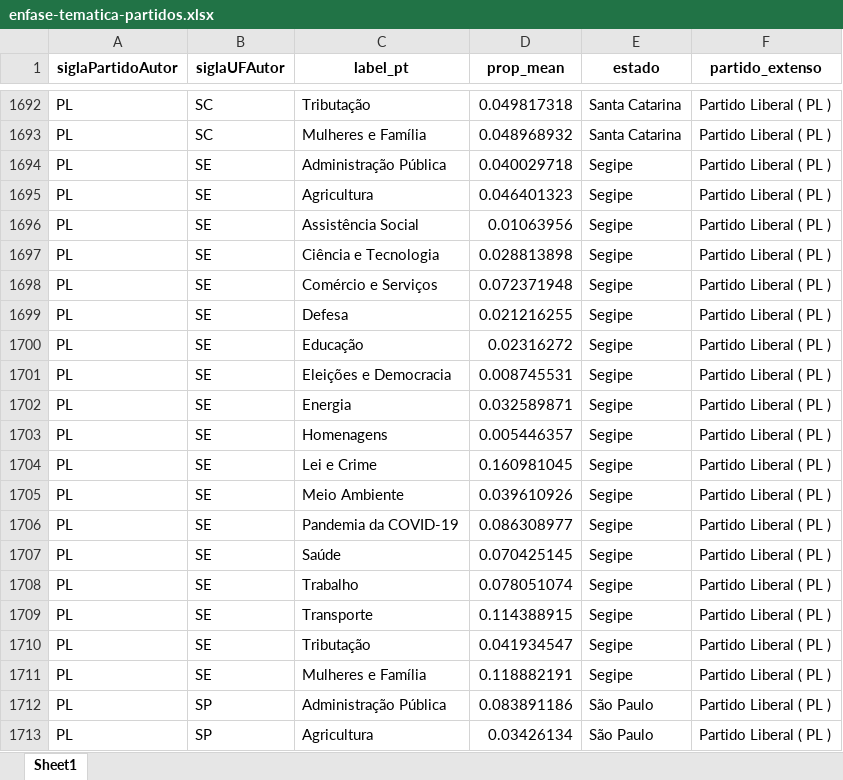
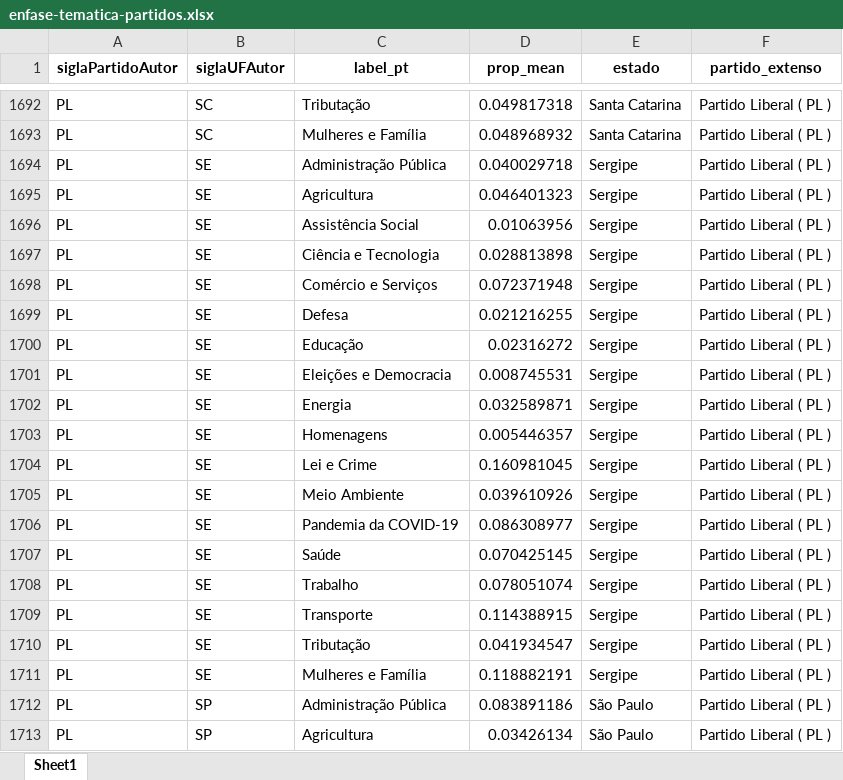
Before and after one commit to reelegis/reelegis-teste-stm-novo, an Excel workbook: enfase-tematica-partidos.xlsx, sheet Sheet1, drawn as a sheet; only a part is shown, gaps mark what is left out; values as stored, in another font and other column widths than the file's, no borders; the diff covers the shown part only; the diff names each change by its address in the sheet, - before the commit and + after, or states it on an @@ line.

```diff
--- a/enfase-tematica-partidos.xlsx (sheet Sheet1)
+++ b/enfase-tematica-partidos.xlsx (sheet Sheet1)
-E1694:E1711 (estado): Segipe
+E1694:E1711 (estado): Sergipe
```
Also changed, not shown: 180 edited cells elsewhere in this sheet, ementas_todas_cand-2.xlsx, ementas_todas_part-2.xlsx, 7 other files.
